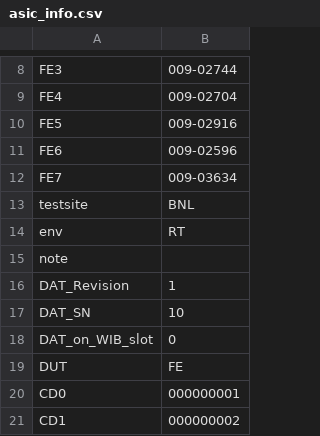
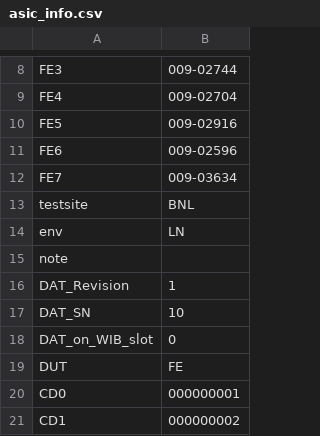
Before and after one commit to sgaobnl/BNL_CE_WIB_SW_QC, a CSV file: readback/asic_info.csv, drawn as a sheet; only a part is shown, gaps mark what is left out.

```diff
--- a/readback/asic_info.csv
+++ b/readback/asic_info.csv
@@ -13,3 +13,3 @@ FE7,009-03634,
 testsite,BNL,
-env,RT,
+env,LN,
 note,,
```
Also changed, not shown: asic_info.csv, 2 other files.
